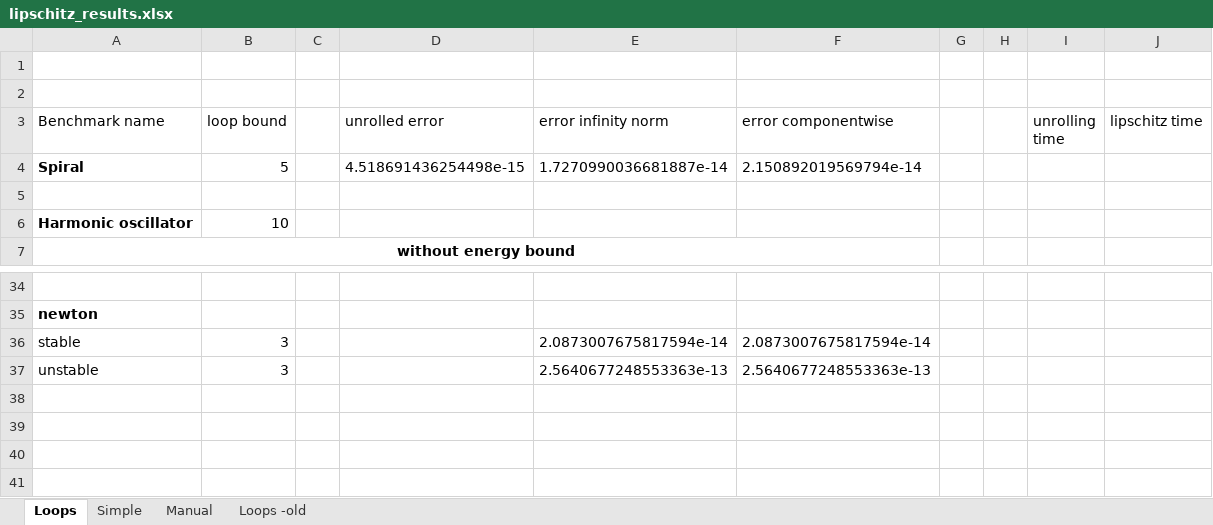
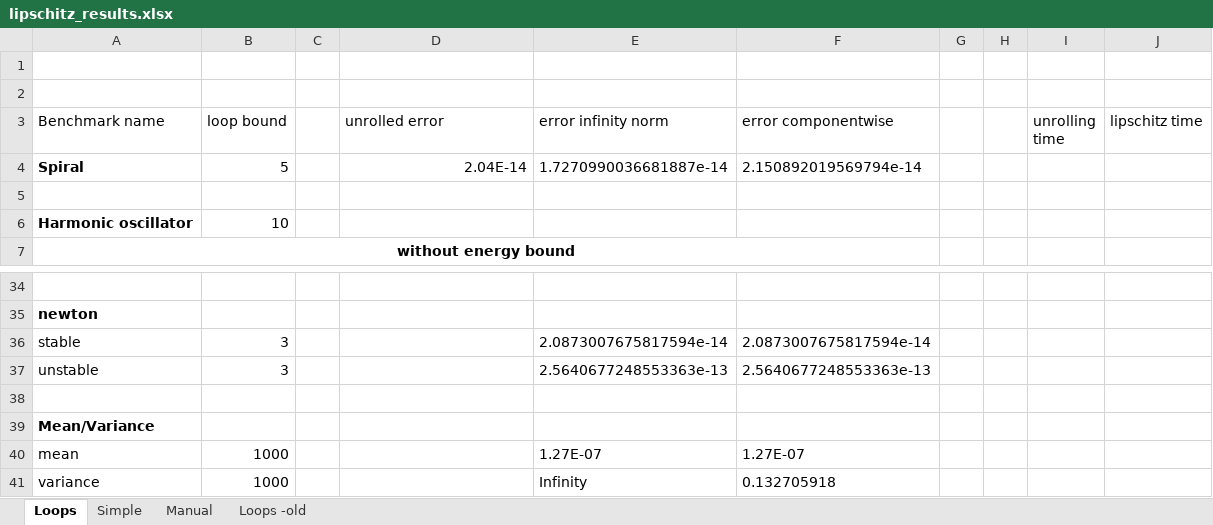
Before and after one commit to omarzd/rosa, an Excel workbook: graphs/lipschitz_results.xlsx, sheet Loops, drawn as a sheet; only a part is shown, gaps mark what is left out; values as stored, in another font and other column widths than the file's, no borders; the diff names each change by its address in the sheet, - before the commit and + after, or states it on an @@ line.

```diff
--- a/graphs/lipschitz_results.xlsx (sheet Loops)
+++ b/graphs/lipschitz_results.xlsx (sheet Loops)
-D4 (unrolled error): 4.518691436254498e-15
+D4 (unrolled error): 2.04E-14
+row 38: (empty)
+row 39: Mean/Variance
+row 40: mean | 1000 |  |  | 1.27E-07 | 1.27E-07
+row 41: variance | 1000 |  |  | Infinity | 0.132705918
```
Also changed, not shown: sheet Simple, 9 other files.
